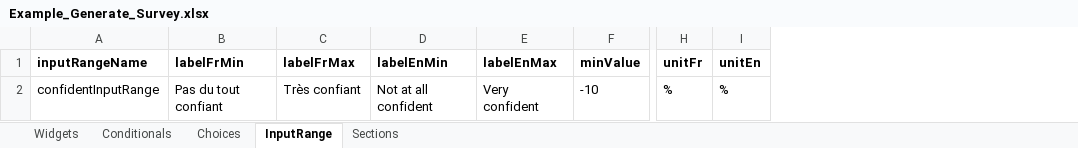
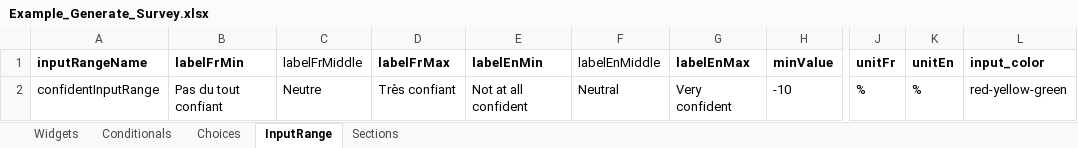
Before and after one commit to chairemobilite/evolution, an Excel workbook: packages/evolution-generator/src/examples/Example_Generate_Survey.xlsx, sheet InputRange, drawn as a sheet; only a part is shown, gaps mark what is left out; values as stored, in another font and other column widths than the file's, no borders; the diff names each change by its address in the sheet, - before the commit and + after, or states it on an @@ line.

Commit message:
Update Example_Generate_survey.xlsx
I had to update the Excel for the generator-demo because some inputType was incorrect.
I also added a new type (Select) in the demo to show more possibility. I had to add a few columns to Widgets and InputRange, because we can do more with them.

```diff
--- a/packages/evolution-generator/src/examples/Example_Generate_Survey.xlsx (sheet InputRange)
+++ b/packages/evolution-generator/src/examples/Example_Generate_Survey.xlsx (sheet InputRange)
+column C (labelFrMiddle), row 2: Neutre
+column F (labelEnMiddle), row 2: Neutral
+column L (input_color), row 2: red-yellow-green
```
Also changed, not shown: sheet Widgets, sheet Sections.
